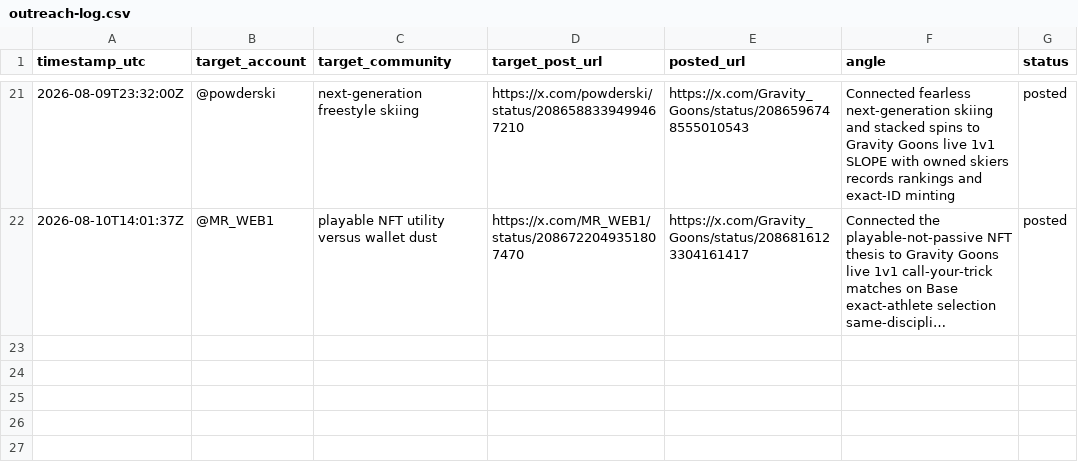
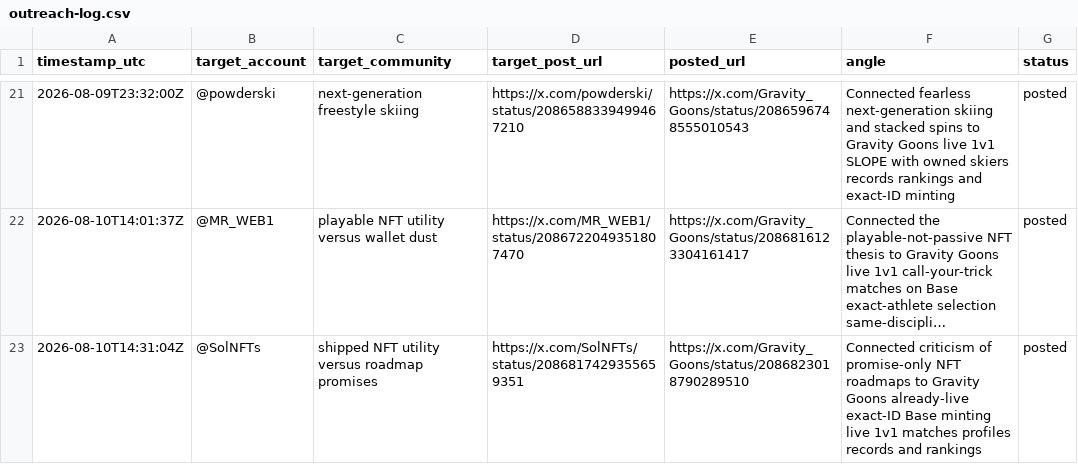
Before and after one commit to rockomatthews/gravitygoons, a CSV file: docs/marketing/outreach-log.csv, drawn as a sheet; only a part is shown, gaps mark what is left out; long unchanged cells end in …; the diff names each change by its address in the sheet, - before the commit and + after, or states it on an @@ line.

Commit message:
Log NFT collector outreach contact

```diff
--- a/docs/marketing/outreach-log.csv
+++ b/docs/marketing/outreach-log.csv
+row 23: 2026-08-10T14:31:04Z | @SolNFTs | shipped NFT utility versus roadmap promises | https://x.com/SolNFTs/status/2086817429355659351 | https://x.com/Gravity_Goons/status/2086823018790289510 | Connected criticism of promise-only NFT roadmaps to Gravity Goons already-live exact-ID Base minting live 1v1 matches profiles records and rankings | posted
```
